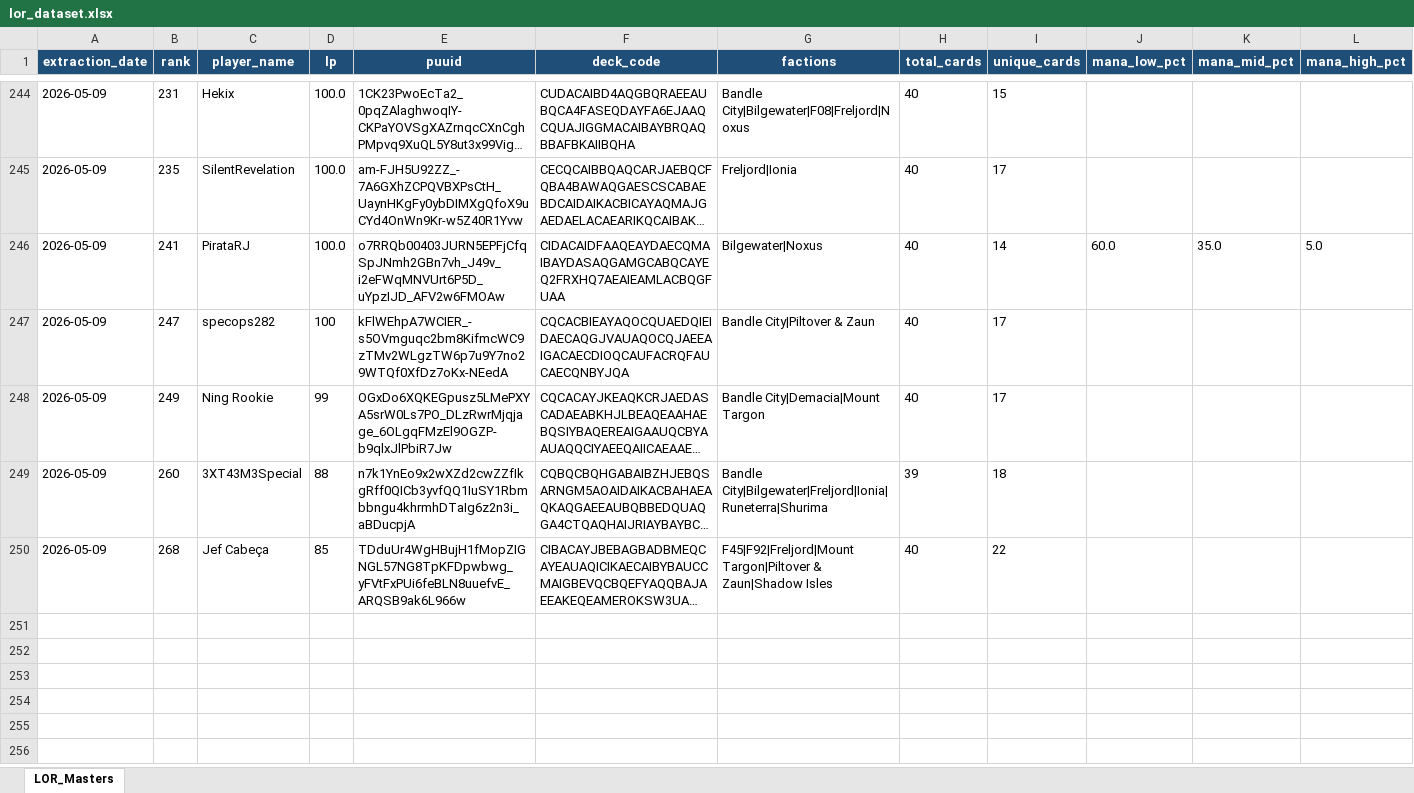
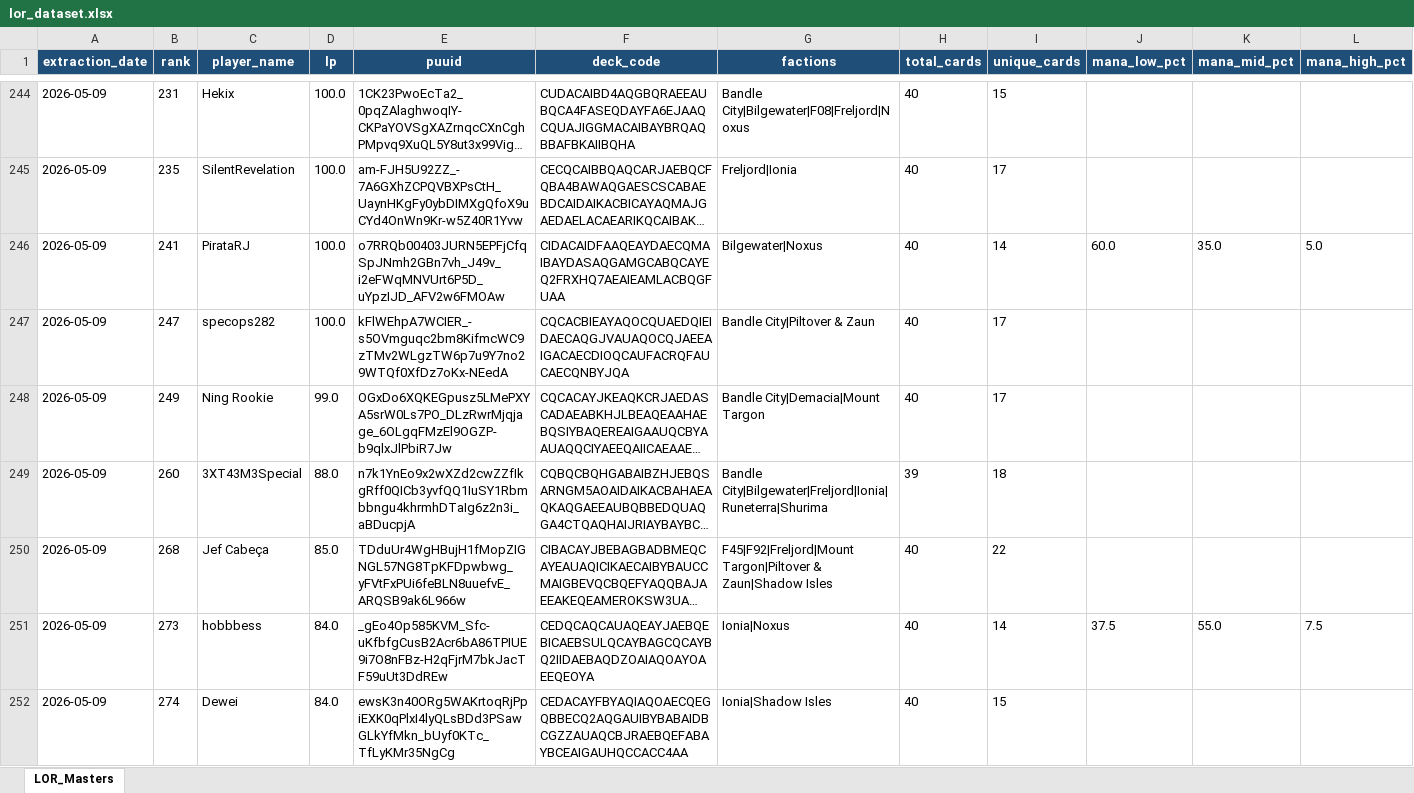
Before and after one commit to DAcoder17/LOR_meta, an Excel workbook: lor_dataset.xlsx, sheet LOR_Masters, drawn as a sheet; only a part is shown, gaps mark what is left out; long unchanged cells end in …; values as stored, in another font and other column widths than the file's, no borders; rows hold the shown columns only; the diff covers the shown part only; the diff names each change by its address in the sheet, - before the commit and + after, or states it on an @@ line.

```diff
--- a/lor_dataset.xlsx (sheet LOR_Masters)
+++ b/lor_dataset.xlsx (sheet LOR_Masters)
-D247 (lp): 100
+D247 (lp): 100.0
-D248 (lp): 99
+D248 (lp): 99.0
-D249 (lp): 88
+D249 (lp): 88.0
-D250 (lp): 85
+D250 (lp): 85.0
+row 251: 2026-05-09 | 273 | hobbbess | 84.0 | _gEo4Op585KVM_Sfc-uKfbfgCusB2Acr6bA86TPIUE9i7O8nFBz-H2qFjrM7bkJacTF59uUt3DdREw | CEDQCAQCAUAQEAYJAEBQEBICAEBSULQCAYBAGCQCAYBQ2IIDAEBAQDZOAIAQOAYOAEEQEOYA | Ionia|Noxus | 40 | 14 | 37.5 | 55.0 | 7.5
+row 252: 2026-05-09 | 274 | Dewei | 84.0 | ewsK3n40ORg5WAKrtoqRjPpiEXK0qPlxI4lyQLsBDd3PSawGLkYfMkn_bUyf0KTc_TfLyKMr35NgCg | CEDACAYFBYAQIAQOAECQEGQBBECQ2AQGAUIBYBABAIDBCGZZAUAQCBJRAEBQEFABAYBCEAIGAUHQCCACC4AA | Ionia|Shadow Isles | 40 | 15
```
Also changed, not shown: 5 added rows elsewhere in this sheet, 2 other files.
